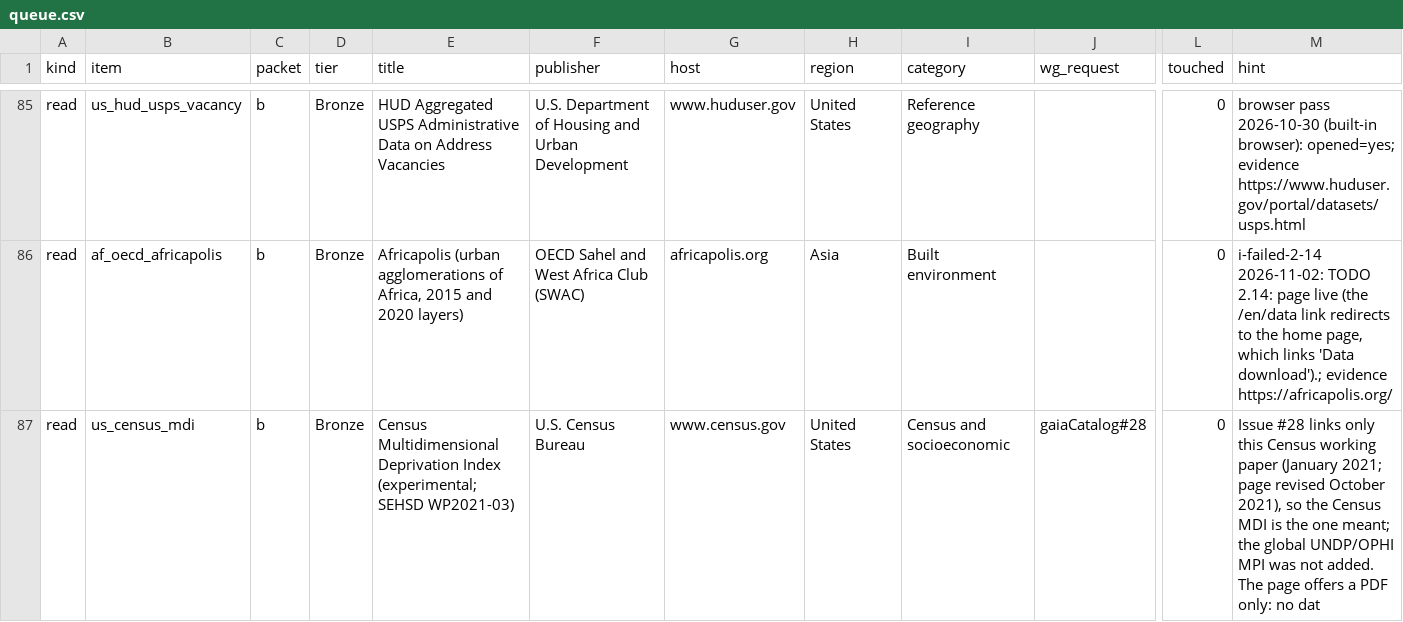
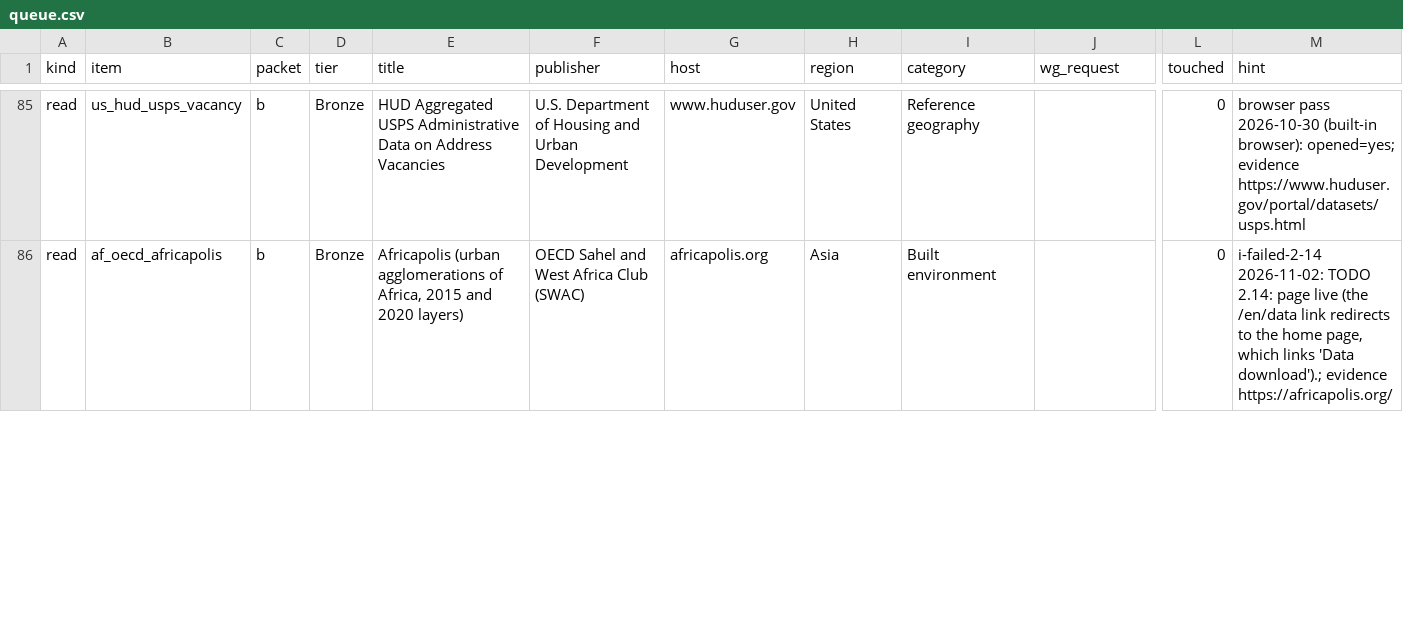
Before and after one commit to rtmill/gaia-data-inventory, a CSV file: build/queue.csv, drawn as a sheet; only a part is shown, gaps mark what is left out; rows hold the shown columns only; the diff covers the shown part only; the diff names each change by its address in the sheet, - before the commit and + after, or states it on an @@ line.

```diff
--- a/build/queue.csv
+++ b/build/queue.csv
-row 87: read | us_census_mdi | b | Bronze | Census Multidimensional Deprivation Index (experimental; SEHSD WP2021-03) | U.S. Census Bureau | www.census.gov | United States | Census and socioeconomic | gaiaCatalog#28 | 0 | Issue #28 links only this Census working paper (January 2021; page revised October 2021), so the Census MDI is the one meant; the global UNDP/OPHI MPI was not added. The page offers a PDF only: no dat
```
Also changed, not shown: 2 edited cells elsewhere in this file, build/inventory-verified.csv, 6 other files.
